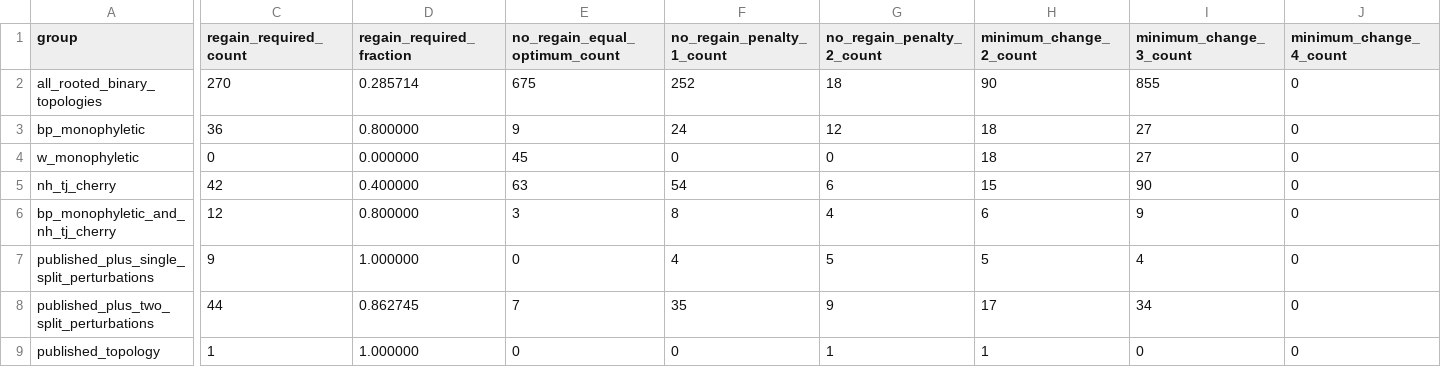
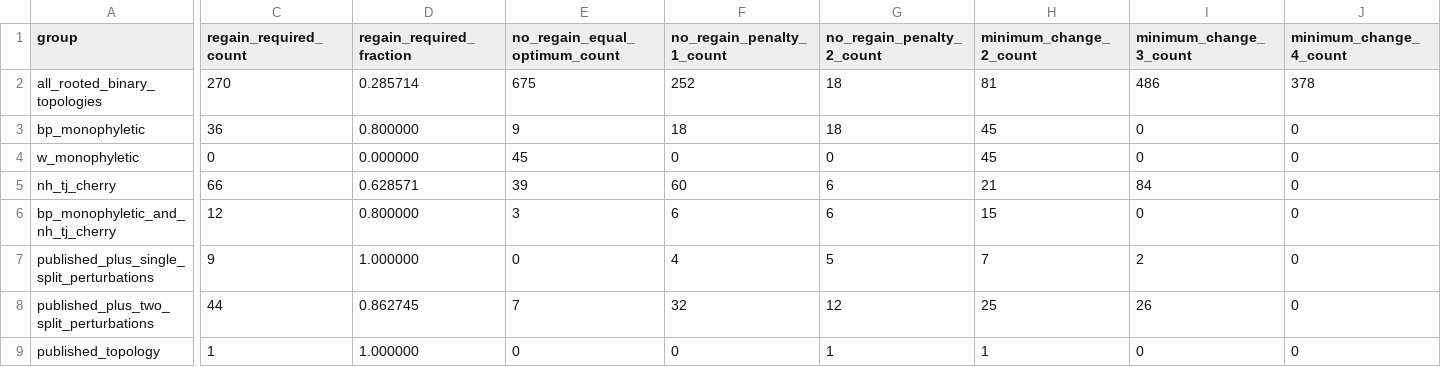
Before and after one commit to zuizui0223/EAzami, a CSV file: analysis/chang2026_takaoense_topology_robustness_groups.csv, drawn as a sheet; only a part is shown, gaps mark what is left out; the diff covers the shown part only; the diff names each change by its address in the sheet, - before the commit and + after, or states it on an @@ line.

```diff
--- a/analysis/chang2026_takaoense_topology_robustness_groups.csv
+++ b/analysis/chang2026_takaoense_topology_robustness_groups.csv
-H2 (minimum_change_2_count): 90
+H2 (minimum_change_2_count): 81
-I2 (minimum_change_3_count): 855
+I2 (minimum_change_3_count): 486
-J2 (minimum_change_4_count): 0
+J2 (minimum_change_4_count): 378
-F3 (no_regain_penalty_1_count): 24
+F3 (no_regain_penalty_1_count): 18
-G3 (no_regain_penalty_2_count): 12
+G3 (no_regain_penalty_2_count): 18
-H3:H4 (minimum_change_2_count): 18
+H3:H4 (minimum_change_2_count): 45
-I3:I4 (minimum_change_3_count): 27
+I3:I4 (minimum_change_3_count): 0
-C5 (regain_required_count): 42
+C5 (regain_required_count): 66
-D5 (regain_required_fraction): 0.400000
+D5 (regain_required_fraction): 0.628571
-E5 (no_regain_equal_optimum_count): 63
+E5 (no_regain_equal_optimum_count): 39
-F5 (no_regain_penalty_1_count): 54
+F5 (no_regain_penalty_1_count): 60
-H5 (minimum_change_2_count): 15
+H5 (minimum_change_2_count): 21
-I5 (minimum_change_3_count): 90
+I5 (minimum_change_3_count): 84
-F6 (no_regain_penalty_1_count): 8
+F6 (no_regain_penalty_1_count): 6
-G6 (no_regain_penalty_2_count): 4
+G6 (no_regain_penalty_2_count): 6
-H6 (minimum_change_2_count): 6
+H6 (minimum_change_2_count): 15
-I6 (minimum_change_3_count): 9
+I6 (minimum_change_3_count): 0
-H7 (minimum_change_2_count): 5
+H7 (minimum_change_2_count): 7
-I7 (minimum_change_3_count): 4
+I7 (minimum_change_3_count): 2
-F8 (no_regain_penalty_1_count): 35
+F8 (no_regain_penalty_1_count): 32
-G8 (no_regain_penalty_2_count): 9
+G8 (no_regain_penalty_2_count): 12
-H8 (minimum_change_2_count): 17
+H8 (minimum_change_2_count): 25
-I8 (minimum_change_3_count): 34
+I8 (minimum_change_3_count): 26
```
Also changed, not shown: 1 edited cell elsewhere in this file, analysis/chang2026_takaoense_nearest_no_regain_topologies.csv, 4 other files.
